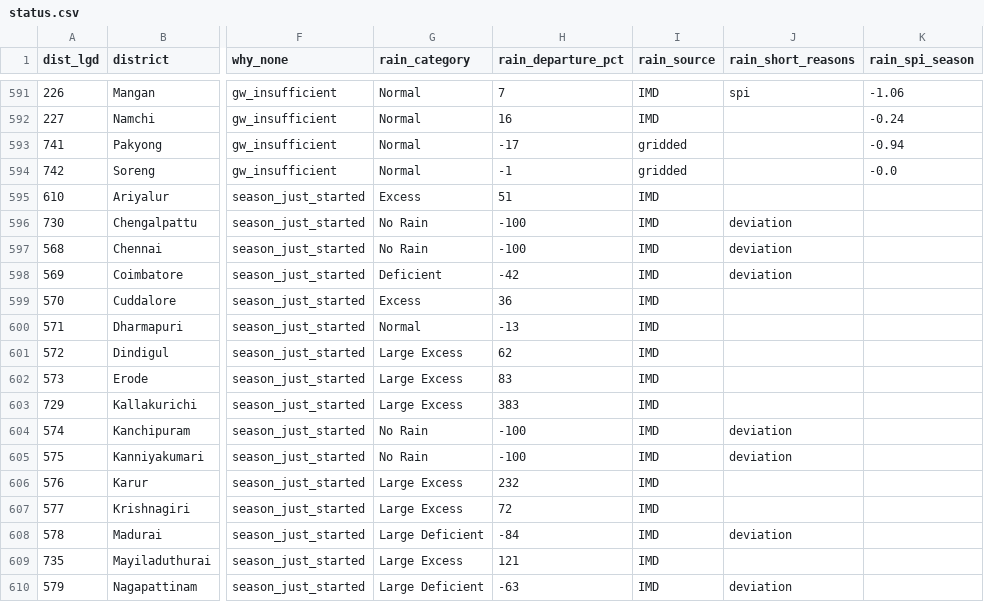
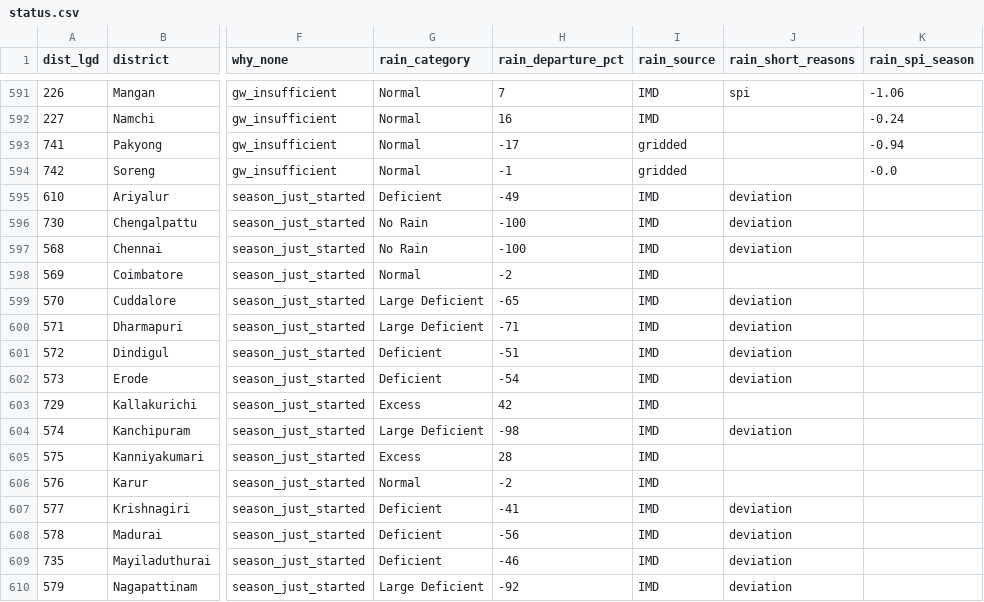
Before and after one commit to Rushikeshay/India_Drought_Tracker, a CSV file: web/data/status.csv, drawn as a sheet; only a part is shown, gaps mark what is left out; the diff covers the shown part only; the diff names each change by its address in the sheet, - before the commit and + after, or states it on an @@ line.

```diff
--- a/web/data/status.csv
+++ b/web/data/status.csv
-G595 (rain_category): Excess
+G595 (rain_category): Deficient
-H595 (rain_departure_pct): 51
+H595 (rain_departure_pct): -49
-J595 (rain_short_reasons): (empty)
+J595 (rain_short_reasons): deviation
-G598 (rain_category): Deficient
+G598 (rain_category): Normal
-H598 (rain_departure_pct): -42
+H598 (rain_departure_pct): -2
-J598 (rain_short_reasons): deviation
+J598 (rain_short_reasons): (empty)
-G599 (rain_category): Excess
+G599 (rain_category): Large Deficient
-H599 (rain_departure_pct): 36
+H599 (rain_departure_pct): -65
-J599:J602 (rain_short_reasons): (empty)
+J599:J602 (rain_short_reasons): deviation
-G600 (rain_category): Normal
+G600 (rain_category): Large Deficient
-H600 (rain_departure_pct): -13
+H600 (rain_departure_pct): -71
-G601:G602 (rain_category): Large Excess
+G601:G602 (rain_category): Deficient
-H601 (rain_departure_pct): 62
+H601 (rain_departure_pct): -51
-H602 (rain_departure_pct): 83
+H602 (rain_departure_pct): -54
-G603 (rain_category): Large Excess
+G603 (rain_category): Excess
-H603 (rain_departure_pct): 383
+H603 (rain_departure_pct): 42
-G604 (rain_category): No Rain
+G604 (rain_category): Large Deficient
-H604 (rain_departure_pct): -100
+H604 (rain_departure_pct): -98
-G605 (rain_category): No Rain
+G605 (rain_category): Excess
-H605 (rain_departure_pct): -100
+H605 (rain_departure_pct): 28
-J605 (rain_short_reasons): deviation
+J605 (rain_short_reasons): (empty)
-G606 (rain_category): Large Excess
+G606 (rain_category): Normal
-H606 (rain_departure_pct): 232
+H606 (rain_departure_pct): -2
-G607 (rain_category): Large Excess
+G607 (rain_category): Deficient
-H607 (rain_departure_pct): 72
+H607 (rain_departure_pct): -41
-J607 (rain_short_reasons): (empty)
+J607 (rain_short_reasons): deviation
-G608 (rain_category): Large Deficient
+G608 (rain_category): Deficient
-H608 (rain_departure_pct): -84
+H608 (rain_departure_pct): -56
-G609 (rain_category): Large Excess
+G609 (rain_category): Deficient
-H609 (rain_departure_pct): 121
+H609 (rain_departure_pct): -46
-J609 (rain_short_reasons): (empty)
+J609 (rain_short_reasons): deviation
-H610 (rain_departure_pct): -63
+H610 (rain_departure_pct): -92
```
Also changed, not shown: 150 edited cells elsewhere in this file, data/processed/imd_official/latest.csv, 4 other files.
